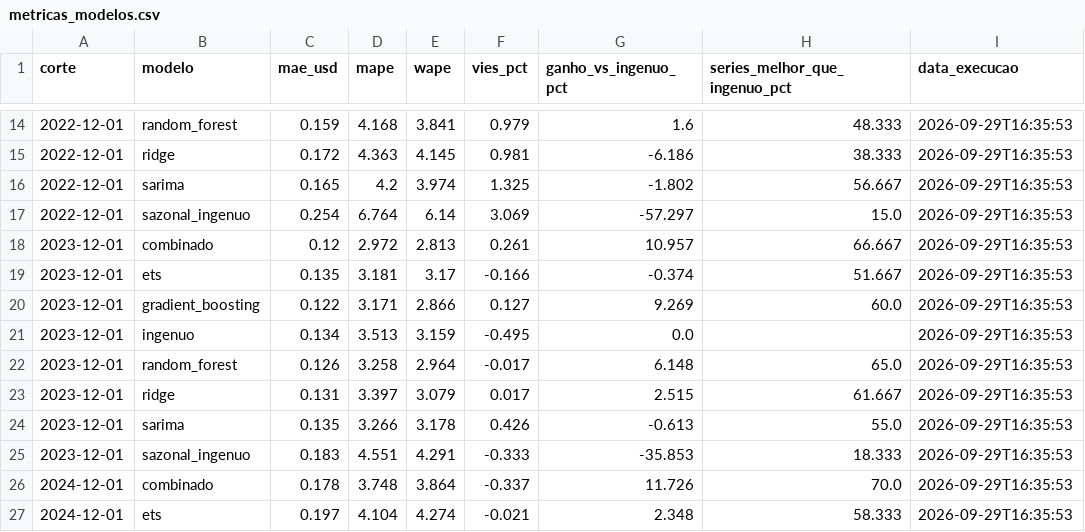
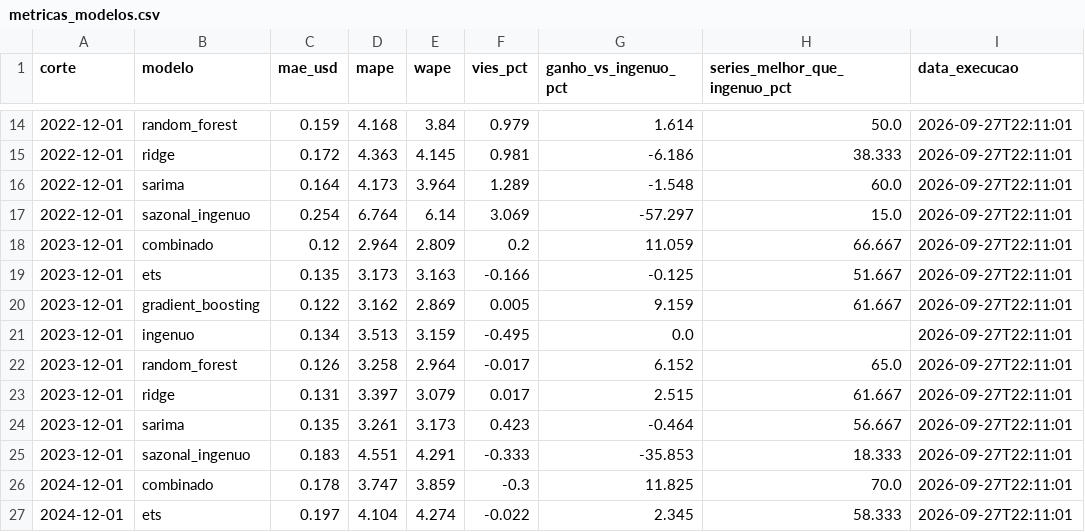
Before and after one commit to BrenoLuna861/Projects-AI-Talent-Academy, a CSV file: previsao-precos-alimentos-eua/data/processed/powerbi/metricas_modelos.csv, drawn as a sheet; only a part is shown, gaps mark what is left out; the diff covers the shown part only.

```diff
--- a/previsao-precos-alimentos-eua/data/processed/powerbi/metricas_modelos.csv
+++ b/previsao-precos-alimentos-eua/data/processed/powerbi/metricas_modelos.csv
@@ -14,14 +14,14 @@ corte,modelo,mae_usd,mape,wape,vies_pct,ganho_vs_ingenuo_pct,series_melhor_que_i
-2022-12-01,random_forest,0.159,4.168,3.841,0.979,1.6,48.333,2026-09-29T16:35:53
-2022-12-01,ridge,0.172,4.363,4.145,0.981,-6.186,38.333,2026-09-29T16:35:53
-2022-12-01,sarima,0.165,4.2,3.974,1.325,-1.802,56.667,2026-09-29T16:35:53
-2022-12-01,sazonal_ingenuo,0.254,6.764,6.14,3.069,-57.297,15.0,2026-09-29T16:35:53
-2023-12-01,combinado,0.12,2.972,2.813,0.261,10.957,66.667,2026-09-29T16:35:53
-2023-12-01,ets,0.135,3.181,3.17,-0.166,-0.374,51.667,2026-09-29T16:35:53
-2023-12-01,gradient_boosting,0.122,3.171,2.866,0.127,9.269,60.0,2026-09-29T16:35:53
-2023-12-01,ingenuo,0.134,3.513,3.159,-0.495,0.0,,2026-09-29T16:35:53
-2023-12-01,random_forest,0.126,3.258,2.964,-0.017,6.148,65.0,2026-09-29T16:35:53
-2023-12-01,ridge,0.131,3.397,3.079,0.017,2.515,61.667,2026-09-29T16:35:53
-2023-12-01,sarima,0.135,3.266,3.178,0.426,-0.613,55.0,2026-09-29T16:35:53
-2023-12-01,sazonal_ingenuo,0.183,4.551,4.291,-0.333,-35.853,18.333,2026-09-29T16:35:53
-2024-12-01,combinado,0.178,3.748,3.864,-0.337,11.726,70.0,2026-09-29T16:35:53
-2024-12-01,ets,0.197,4.104,4.274,-0.021,2.348,58.333,2026-09-29T16:35:53
+2022-12-01,random_forest,0.159,4.168,3.84,0.979,1.614,50.0,2026-09-27T22:11:01
+2022-12-01,ridge,0.172,4.363,4.145,0.981,-6.186,38.333,2026-09-27T22:11:01
+2022-12-01,sarima,0.164,4.173,3.964,1.289,-1.548,60.0,2026-09-27T22:11:01
+2022-12-01,sazonal_ingenuo,0.254,6.764,6.14,3.069,-57.297,15.0,2026-09-27T22:11:01
+2023-12-01,combinado,0.12,2.964,2.809,0.2,11.059,66.667,2026-09-27T22:11:01
+2023-12-01,ets,0.135,3.173,3.163,-0.166,-0.125,51.667,2026-09-27T22:11:01
+2023-12-01,gradient_boosting,0.122,3.162,2.869,0.005,9.159,61.667,2026-09-27T22:11:01
+2023-12-01,ingenuo,0.134,3.513,3.159,-0.495,0.0,,2026-09-27T22:11:01
+2023-12-01,random_forest,0.126,3.258,2.964,-0.017,6.152,65.0,2026-09-27T22:11:01
+2023-12-01,ridge,0.131,3.397,3.079,0.017,2.515,61.667,2026-09-27T22:11:01
+2023-12-01,sarima,0.135,3.261,3.173,0.423,-0.464,56.667,2026-09-27T22:11:01
+2023-12-01,sazonal_ingenuo,0.183,4.551,4.291,-0.333,-35.853,18.333,2026-09-27T22:11:01
+2024-12-01,combinado,0.178,3.747,3.859,-0.3,11.825,70.0,2026-09-27T22:11:01
+2024-12-01,ets,0.197,4.104,4.274,-0.022,2.345,58.333,2026-09-27T22:11:01
```
Also changed, not shown: 1 added row, 1 removed row and 56 edited cells elsewhere in this file, previsao-precos-alimentos-eua/data/processed/powerbi/metricas_por_categoria.csv, previsao-precos-alimentos-eua/data/processed/powerbi/metricas_por_item.csv, 7 other files.
